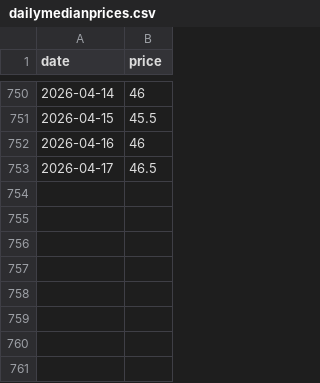
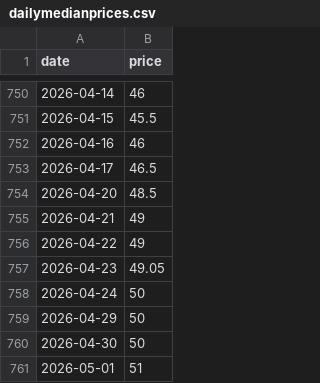
Before and after one commit to theecanmole/emstradepoint-new-zealand-emission-unit-prices, a CSV file: dailymedianprices.csv, drawn as a sheet; only a part is shown, gaps mark what is left out.

```diff
--- a/dailymedianprices.csv
+++ b/dailymedianprices.csv
@@ -753 +753,9 @@
 2026-04-17,46.5
+2026-04-20,48.5
+2026-04-21,49
+2026-04-22,49
+2026-04-23,49.05
+2026-04-24,50
+2026-04-29,50
+2026-04-30,50
+2026-05-01,51
```
Also changed, not shown: Tradeslatest.csv, Tradesuniqueall.csv, 5 other files.
